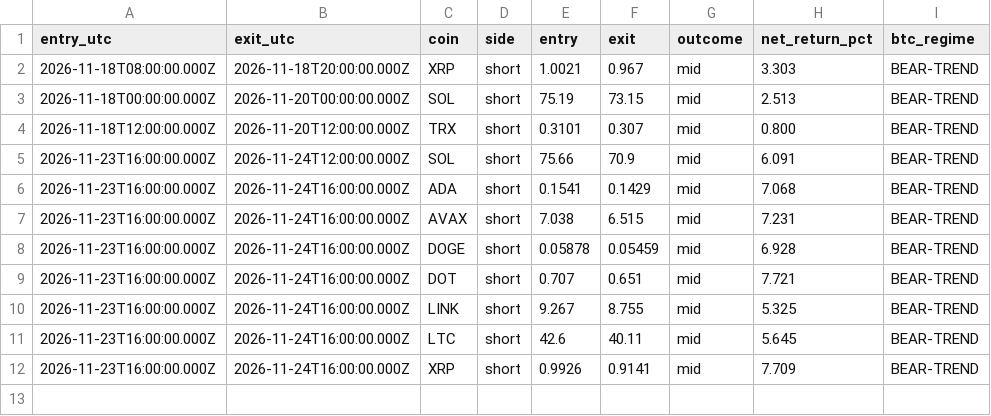
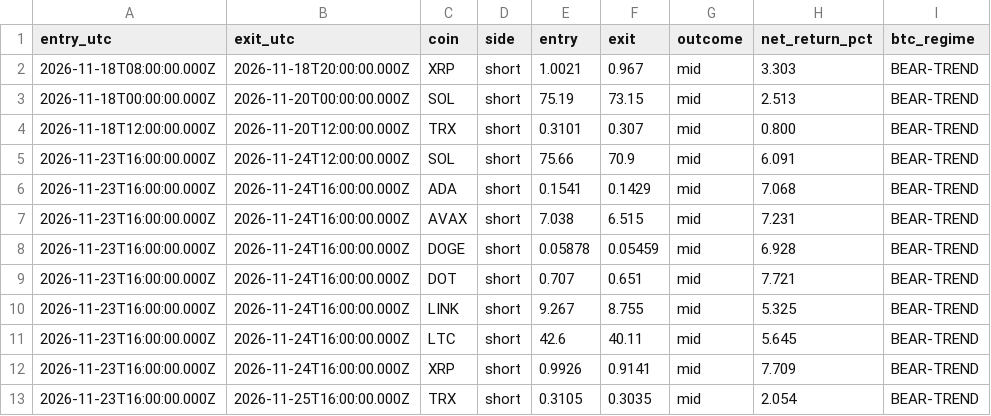
Before and after one commit to Fitrilv3526T/bb_fade_autopilot, a CSV file: docs/data/trades.csv, drawn as a sheet; the diff names each change by its address in the sheet, - before the commit and + after, or states it on an @@ line.

```diff
--- a/docs/data/trades.csv
+++ b/docs/data/trades.csv
+row 13: 2026-11-23T16:00:00.000Z | 2026-11-25T16:00:00.000Z | TRX | short | 0.3105 | 0.3035 | mid | 2.054 | BEAR-TREND
```
Also changed, not shown: 2 other files.
